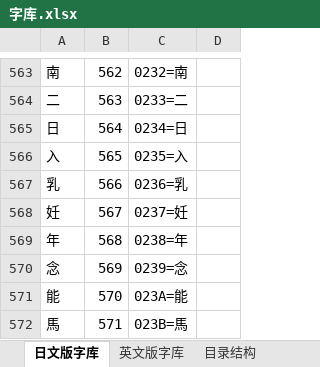
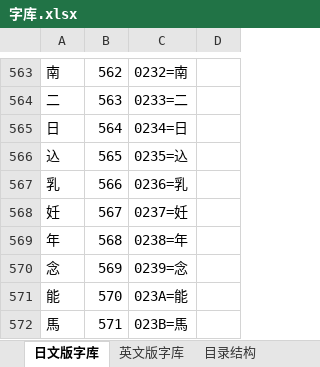
Before and after one commit to jywjyw/harvestmoon-hack, an Excel workbook: doc/字库.xlsx, sheet 日文版字库, drawn as a sheet; only a part is shown, gaps mark what is left out; values as stored, in another font and other column widths than the file's, no borders; charts and pictures not drawn; the diff covers the shown part only; the diff names each change by its address in the sheet, - before the commit and + after, or states it on an @@ line.

```diff
--- a/doc/字库.xlsx (sheet 日文版字库)
+++ b/doc/字库.xlsx (sheet 日文版字库)
@@ column A renumbered between rows 213 and 566 @@
-C566: 0235=入
+C566: 0235=込
```
Also changed, not shown: 3 added rows, 2 removed rows and 8 edited cells elsewhere in this sheet, sheet 英文版字库, other sheet tabs, formulas that keep their value, charts or pictures, 43 other files.
